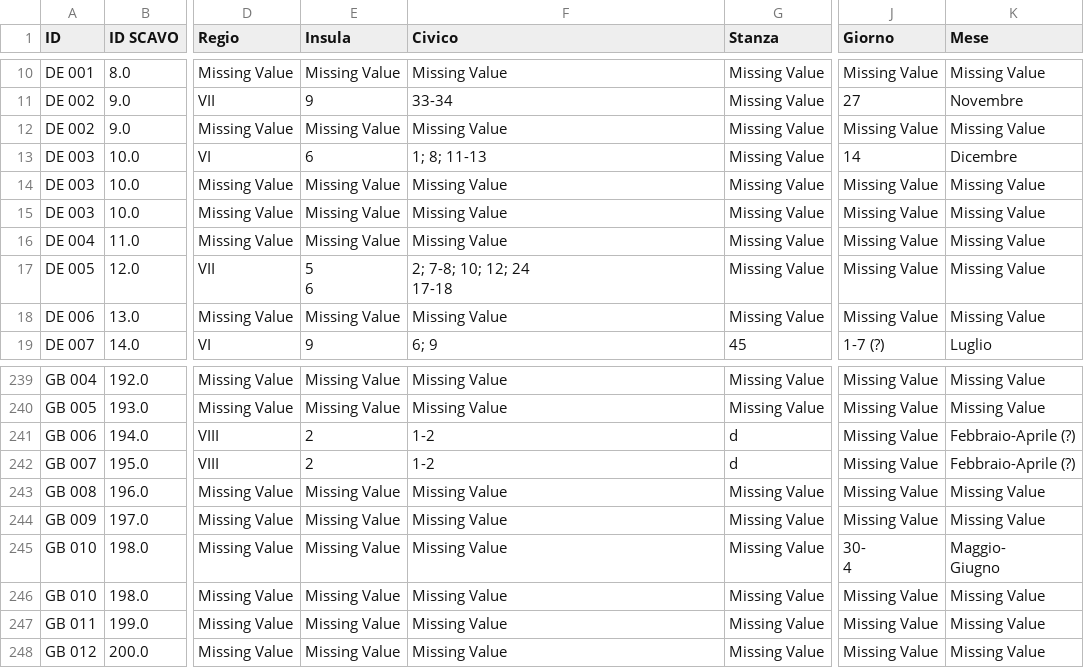
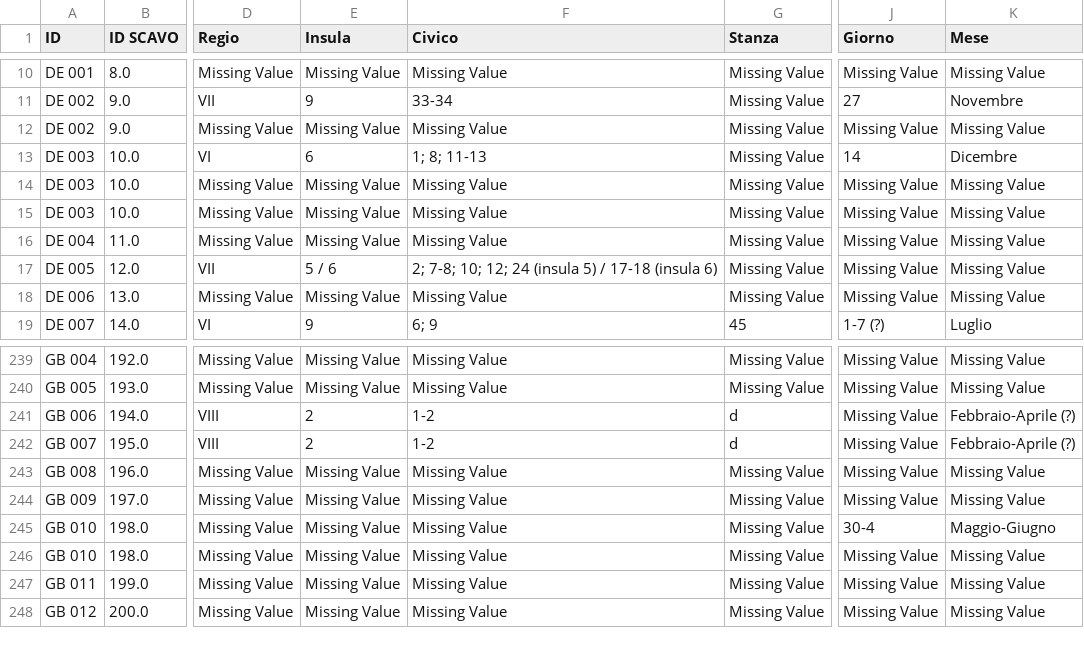
Before and after one commit to chiarap2/memorabilia-pompeiana, a CSV file: data/dati_scavo_clean.csv, drawn as a sheet; only a part is shown, gaps mark what is left out; ↵ is a line break in a cell; the diff names each change by its address in the sheet, - before the commit and + after, or states it on an @@ line.

```diff
--- a/data/dati_scavo_clean.csv
+++ b/data/dati_scavo_clean.csv
-E17 (Insula): 5 ↵ 6
+E17 (Insula): 5 / 6
-F17 (Civico): 2; 7-8; 10; 12; 24 ↵ 17-18
+F17 (Civico): 2; 7-8; 10; 12; 24 (insula 5) / 17-18 (insula 6)
-J245 (Giorno): 30- ↵ 4
+J245 (Giorno): 30-4
-K245 (Mese): Maggio- ↵ Giugno
+K245 (Mese): Maggio-Giugno
```
Also changed, not shown: data/abbreviazioni_archivi.csv, data/abbreviazioni_bibliografia.csv, 5 other files.
